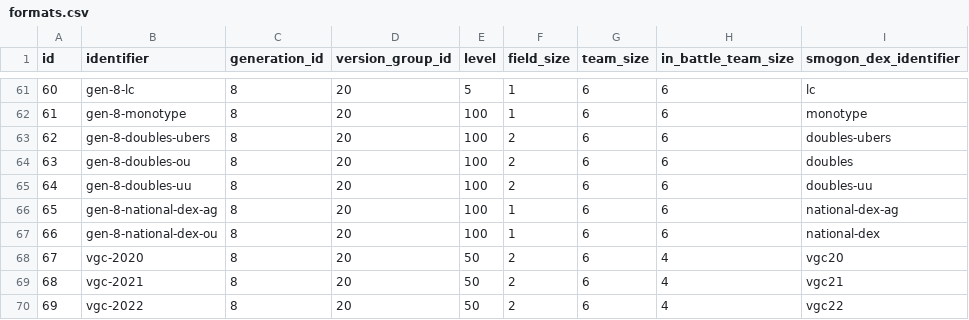
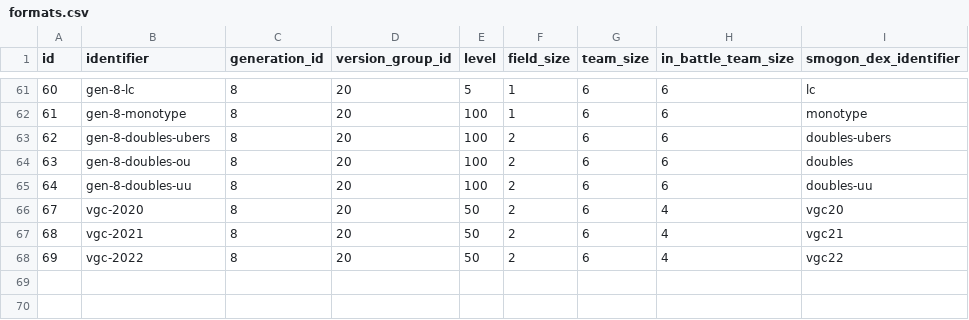
Before and after one commit to jpirnat/dex, a CSV file: data/formats.csv, drawn as a sheet; only a part is shown, gaps mark what is left out.

Commit message:
Removed the National Dex formats. Especially with the "generation data to version group data" migration, National Dex formats have become incompatible with Porydex.

```diff
--- a/data/formats.csv
+++ b/data/formats.csv
@@ -65,4 +65,2 @@ id,identifier,generation_id,version_group_id,level,field_size,team_size,in_battl
 64,gen-8-doubles-uu,8,20,100,2,6,6,doubles-uu
-65,gen-8-national-dex-ag,8,20,100,1,6,6,national-dex-ag
-66,gen-8-national-dex-ou,8,20,100,1,6,6,national-dex
 67,vgc-2020,8,20,50,2,6,4,vgc20
```
Also changed, not shown: data/format_names.csv, data/showdown_formats_to_ignore.csv, 2 other files.
